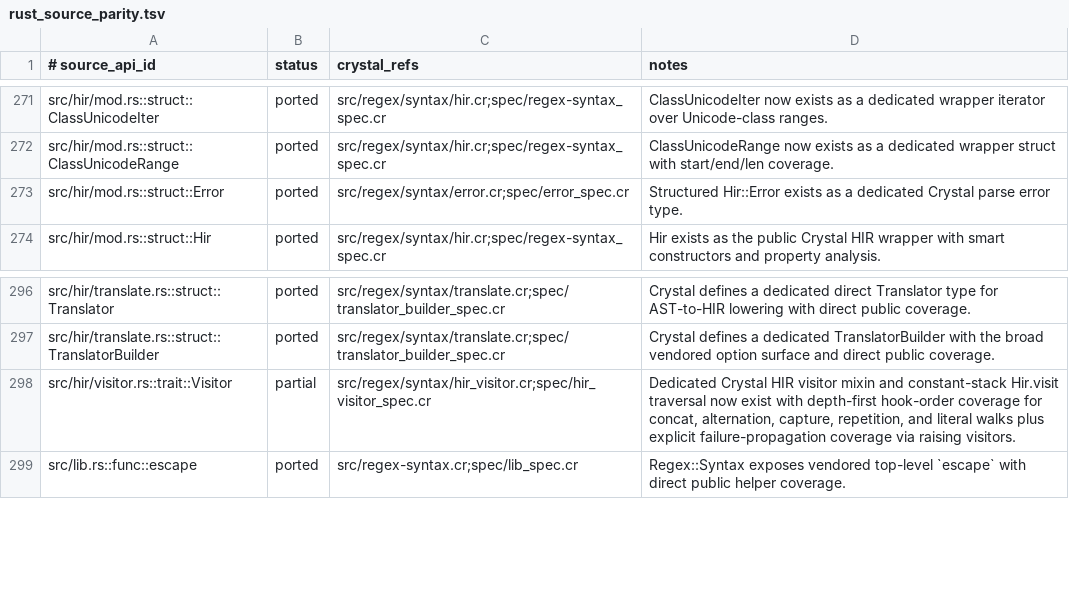
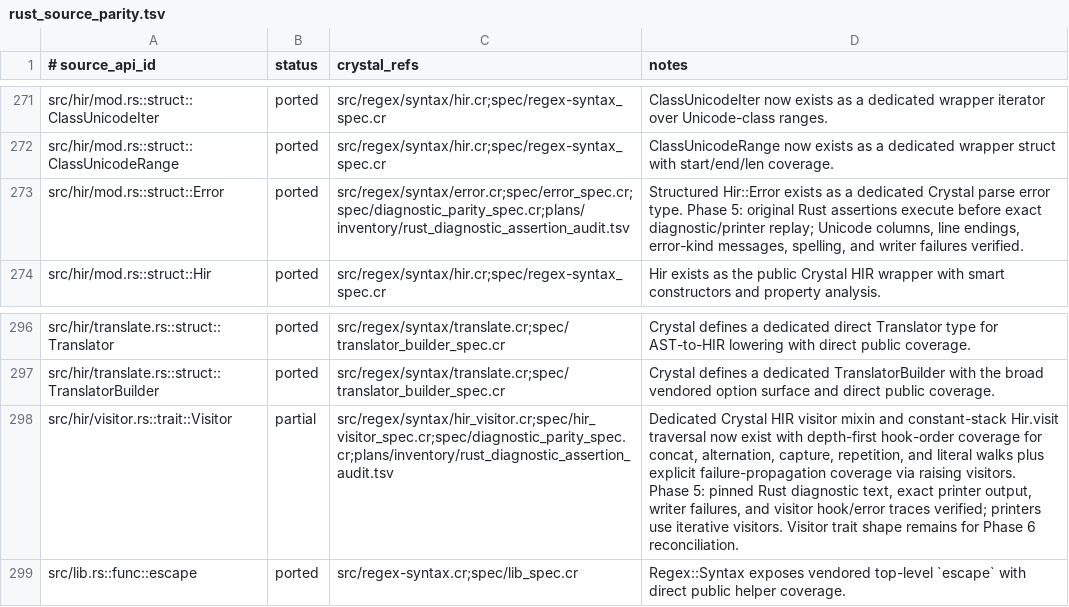
Before and after one commit to dsisnero/regex-syntax, a TSV file: plans/inventory/rust_source_parity.tsv, drawn as a sheet; only a part is shown, gaps mark what is left out; the diff covers the shown part only; the diff names each change by its address in the sheet, - before the commit and + after, or states it on an @@ line.

```diff
--- a/plans/inventory/rust_source_parity.tsv
+++ b/plans/inventory/rust_source_parity.tsv
-C273 (crystal_refs): src/regex/syntax/error.cr;spec/error_spec.cr
+C273 (crystal_refs): src/regex/syntax/error.cr;spec/error_spec.cr;spec/diagnostic_parity_spec.cr;plans/inventory/rust_diagnostic_assertion_audit.tsv
-D273 (notes): …error type.
+D273 (notes): …error type. Phase 5: original Rust assertions execute before exact diagnostic/printer replay; Unicode columns, line endings, error-kind messages, spelling, and writer failures verified.
-C298 (crystal_refs): src/regex/syntax/hir_visitor.cr;spec/hir_visitor_spec.cr
+C298 (crystal_refs): src/regex/syntax/hir_visitor.cr;spec/hir_visitor_spec.cr;spec/diagnostic_parity_spec.cr;plans/inventory/rust_diagnostic_assertion_audit.tsv
-D298 (notes): …raising visitors.
+D298 (notes): …raising visitors. Phase 5: pinned Rust diagnostic text, exact printer output, writer failures, and visitor hook/error traces verified; printers use iterative visitors. Visitor trait shape remains for Phase 6 reconciliation.
```
Also changed, not shown: 24 edited cells elsewhere in this file, plans/inventory/rust_test_parity.tsv, 18 other files.
